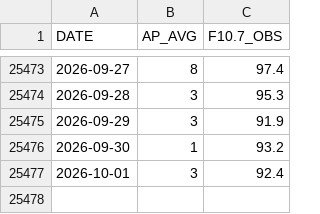
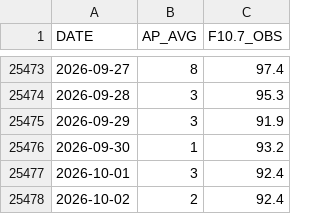
Before and after one commit to iqpslover-byte/Get_TLE, a CSV file: data/spaceweather.csv, drawn as a sheet; only a part is shown, gaps mark what is left out.

```diff
--- a/data/spaceweather.csv
+++ b/data/spaceweather.csv
@@ -25477 +25477,2 @@ DATE,AP_AVG,F10.7_OBS
 2026-10-01,3,92.4
+2026-10-02,2,92.4
```
Also changed, not shown: 3 other files.
